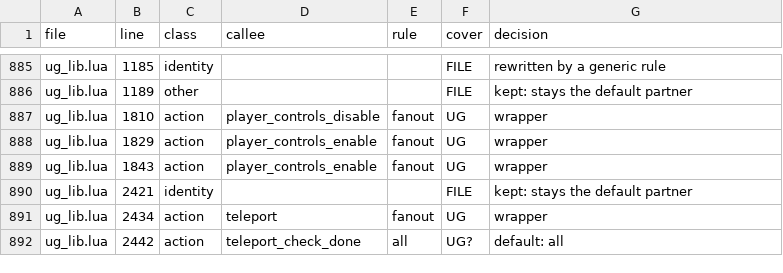
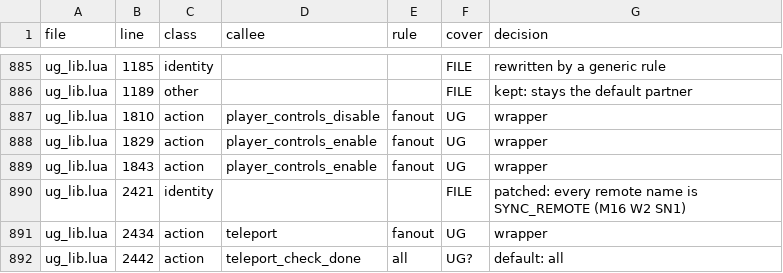
Before and after one commit to Precyse/RE0Together, a TSV file: docs/SR2_M9_LUA_USES.tsv, drawn as a sheet; only a part is shown, gaps mark what is left out.

```diff
--- a/docs/SR2_M9_LUA_USES.tsv
+++ b/docs/SR2_M9_LUA_USES.tsv
@@ -889,3 +889,3 @@ ug_lib.lua	1829	action	player_controls_enable	fanout	UG	wrapper
 ug_lib.lua	1843	action	player_controls_enable	fanout	UG	wrapper
-ug_lib.lua	2421	identity			FILE	kept: stays the default partner
+ug_lib.lua	2421	identity			FILE	patched: every remote name is SYNC_REMOTE (M16 W2 SN1)
 ug_lib.lua	2434	action	teleport	fanout	UG	wrapper
```
Also changed, not shown: 27 other files.
